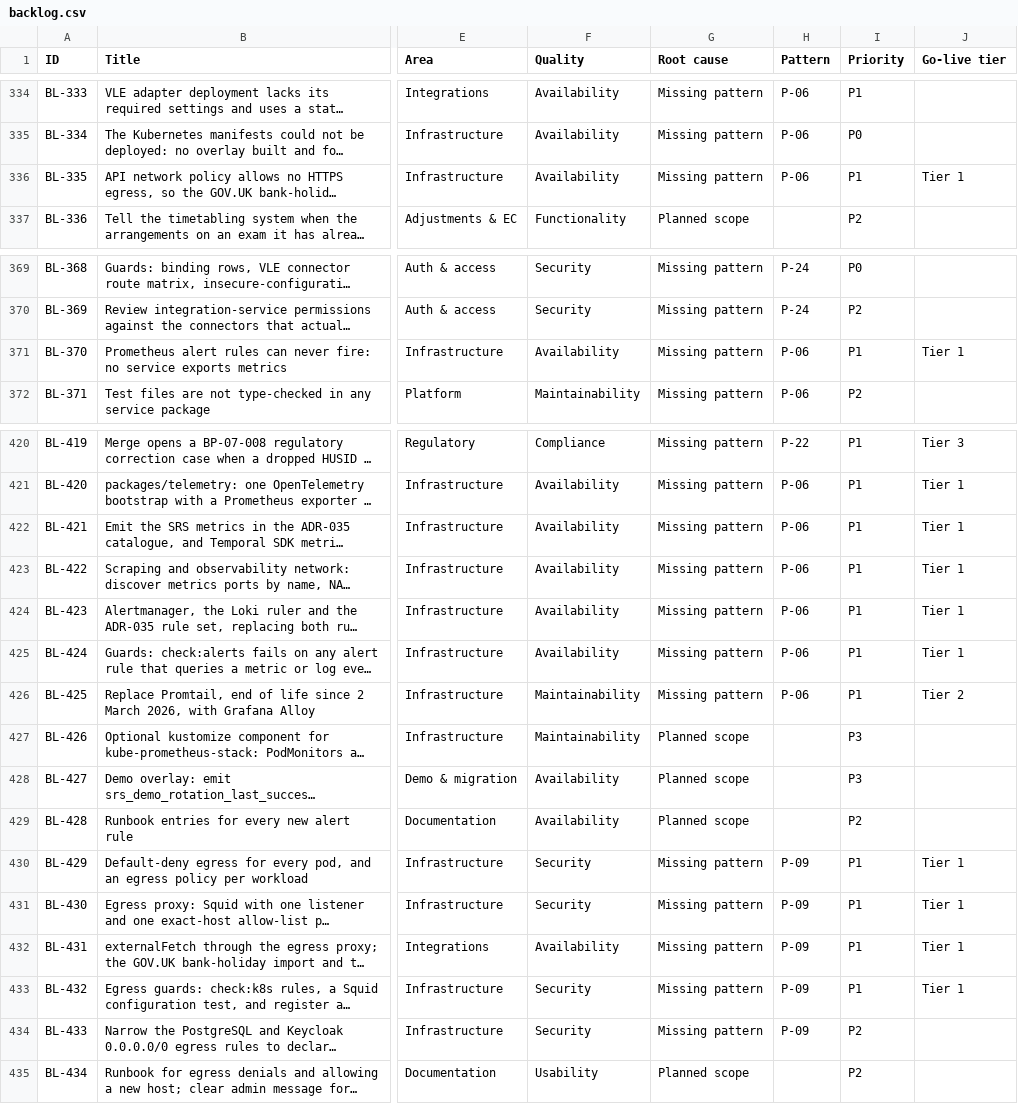
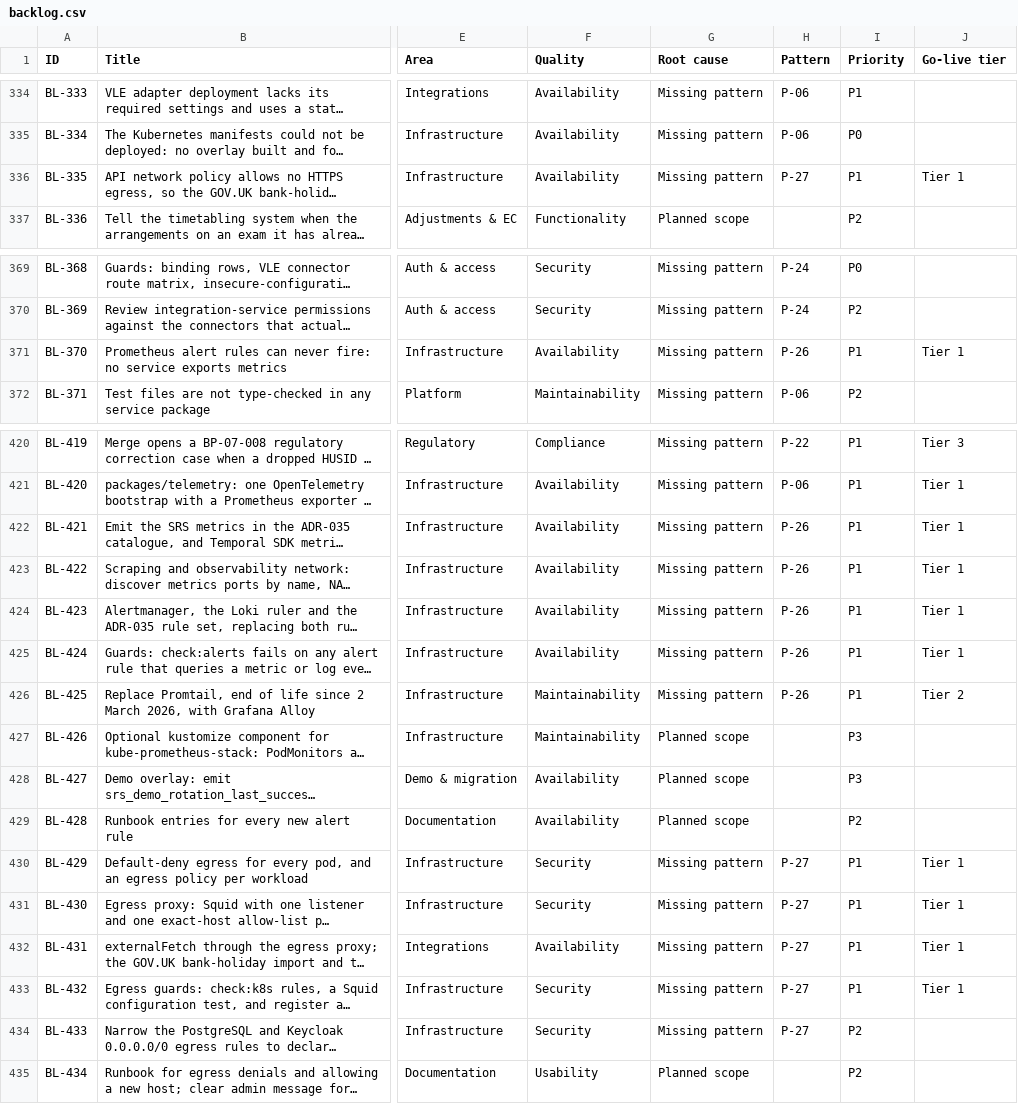
Before and after one commit to RevelationCore/Revelation-SRS, a CSV file: docs/product/backlog.csv, drawn as a sheet; only a part is shown, gaps mark what is left out; long unchanged cells end in …; the diff names each change by its address in the sheet, - before the commit and + after, or states it on an @@ line.

```diff
--- a/docs/product/backlog.csv
+++ b/docs/product/backlog.csv
-H336 (Pattern): P-06
+H336 (Pattern): P-27
-H371 (Pattern): P-06
+H371 (Pattern): P-26
-H422:H426 (Pattern): P-06
+H422:H426 (Pattern): P-26
-H430:H434 (Pattern): P-09
+H430:H434 (Pattern): P-27
```
